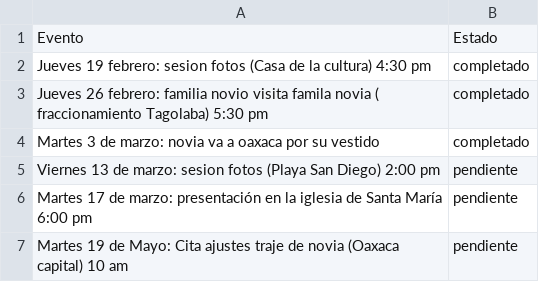
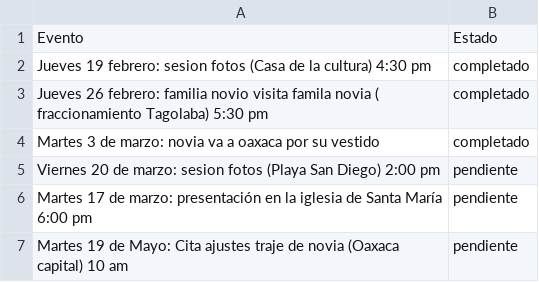
Before and after one commit to carloscjarquin/ActividadesList, a CSV file: datos_boda.csv, drawn as a sheet.

Commit message:
Actualización automática de Cronograma

```diff
--- a/datos_boda.csv
+++ b/datos_boda.csv
@@ -4,3 +4,3 @@
 "Martes 3 de marzo: novia va a oaxaca por su vestido","completado"
-"Viernes 13 de marzo: sesion fotos (Playa San Diego) 2:00 pm","pendiente"
+"Viernes 20 de marzo: sesion fotos (Playa San Diego) 2:00 pm","pendiente"
 "Martes 17 de marzo: presentación en la iglesia de Santa María 6:00 pm","pendiente"
```
